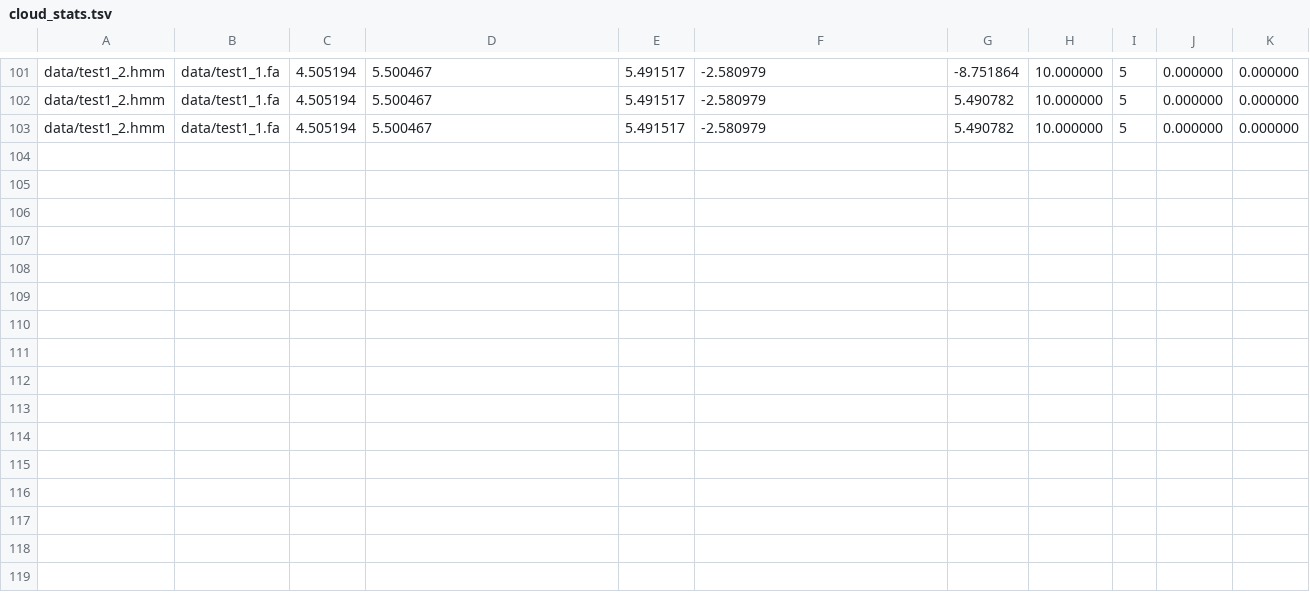
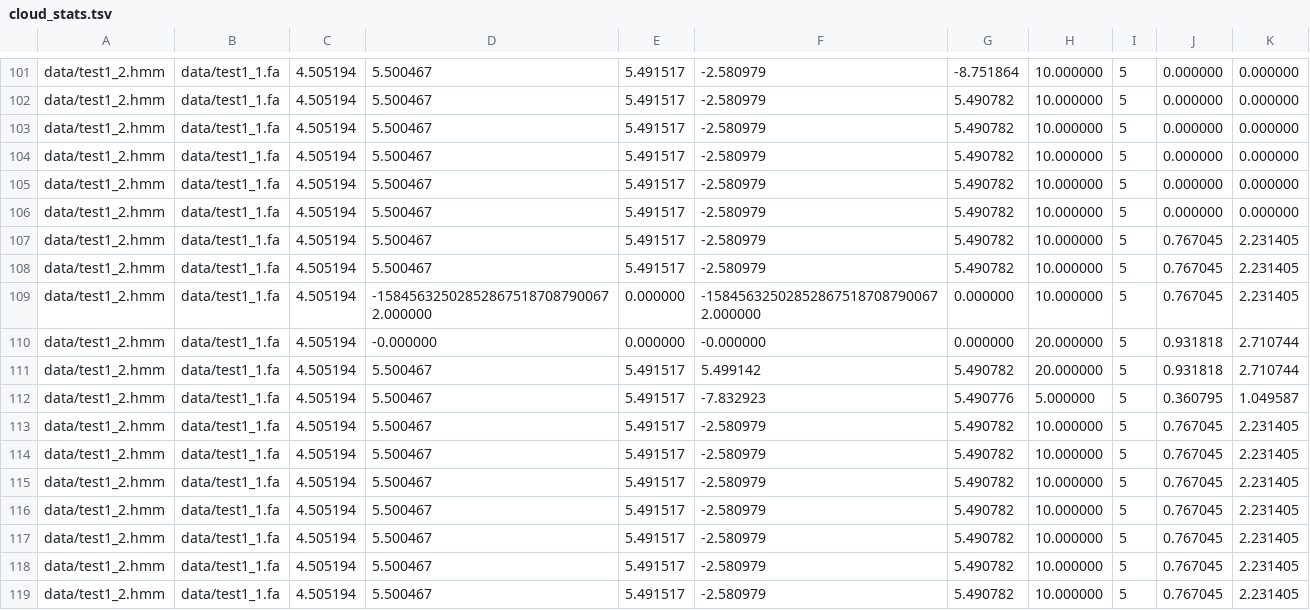
Before and after one commit to TravisWheelerLab/mmoreseqs-legacy, a TSV file: stats/cloud_stats.tsv, drawn as a sheet; only a part is shown, gaps mark what is left out.

```diff
--- a/stats/cloud_stats.tsv
+++ b/stats/cloud_stats.tsv
@@ -103 +103,17 @@ data/test1_2.hmm	data/test1_1.fa	4.505194	5.500467	5.491517	-2.580979	5.490782	1
 data/test1_2.hmm	data/test1_1.fa	4.505194	5.500467	5.491517	-2.580979	5.490782	10.000000	5	0.000000	0.000000
+data/test1_2.hmm	data/test1_1.fa	4.505194	5.500467	5.491517	-2.580979	5.490782	10.000000	5	0.000000	0.000000
+data/test1_2.hmm	data/test1_1.fa	4.505194	5.500467	5.491517	-2.580979	5.490782	10.000000	5	0.000000	0.000000
+data/test1_2.hmm	data/test1_1.fa	4.505194	5.500467	5.491517	-2.580979	5.490782	10.000000	5	0.000000	0.000000
+data/test1_2.hmm	data/test1_1.fa	4.505194	5.500467	5.491517	-2.580979	5.490782	10.000000	5	0.767045	2.231405
+data/test1_2.hmm	data/test1_1.fa	4.505194	5.500467	5.491517	-2.580979	5.490782	10.000000	5	0.767045	2.231405
+data/test1_2.hmm	data/test1_1.fa	4.505194	-158456325028528675187087900672.000000	0.000000	-158456325028528675187087900672.000000	0.000000	10.000000	5	0.767045	2.231405
+data/test1_2.hmm	data/test1_1.fa	4.505194	-0.000000	0.000000	-0.000000	0.000000	20.000000	5	0.931818	2.710744
+data/test1_2.hmm	data/test1_1.fa	4.505194	5.500467	5.491517	5.499142	5.490782	20.000000	5	0.931818	2.710744
+data/test1_2.hmm	data/test1_1.fa	4.505194	5.500467	5.491517	-7.832923	5.490776	5.000000	5	0.360795	1.049587
+data/test1_2.hmm	data/test1_1.fa	4.505194	5.500467	5.491517	-2.580979	5.490782	10.000000	5	0.767045	2.231405
+data/test1_2.hmm	data/test1_1.fa	4.505194	5.500467	5.491517	-2.580979	5.490782	10.000000	5	0.767045	2.231405
+data/test1_2.hmm	data/test1_1.fa	4.505194	5.500467	5.491517	-2.580979	5.490782	10.000000	5	0.767045	2.231405
+data/test1_2.hmm	data/test1_1.fa	4.505194	5.500467	5.491517	-2.580979	5.490782	10.000000	5	0.767045	2.231405
+data/test1_2.hmm	data/test1_1.fa	4.505194	5.500467	5.491517	-2.580979	5.490782	10.000000	5	0.767045	2.231405
+data/test1_2.hmm	data/test1_1.fa	4.505194	5.500467	5.491517	-2.580979	5.490782	10.000000	5	0.767045	2.231405
+data/test1_2.hmm	data/test1_1.fa	4.505194	5.500467	5.491517	-2.580979	5.490782	10.000000	5	0.767045	2.231405
```
Also changed, not shown: 16 other files.
